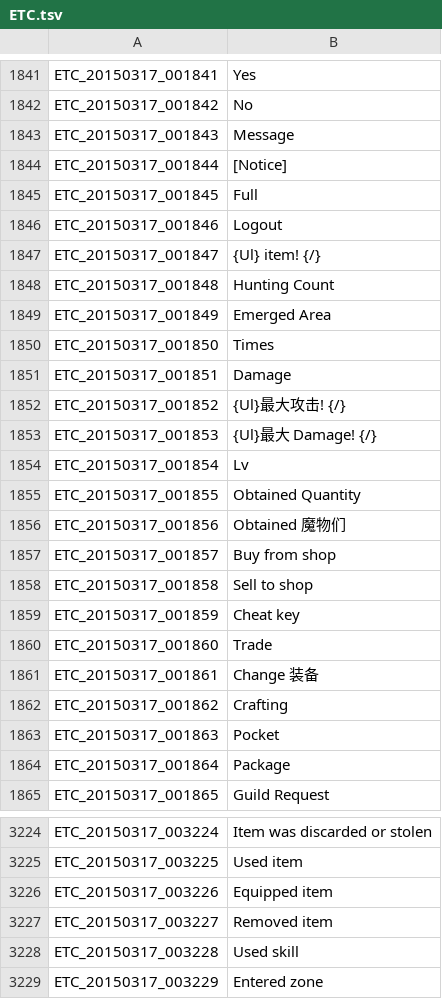
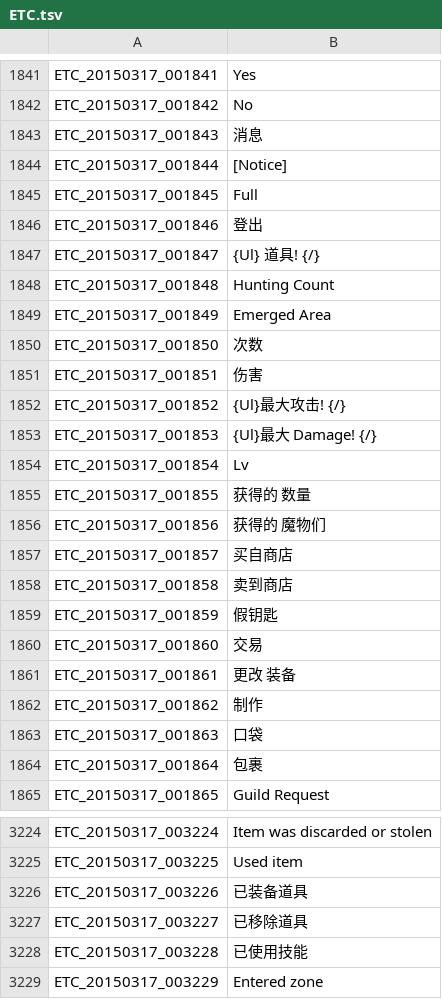
Before and after one commit to TosSpicyBar/TyaoOyaoSyaoLyaoTyaoHyaoH_B, a TSV file: ETC.tsv, drawn as a sheet; only a part is shown, gaps mark what is left out; the diff covers the shown part only.

```diff
--- a/ETC.tsv
+++ b/ETC.tsv
@@ -1842,11 +1842,11 @@ ETC_20150317_001841	Yes
 ETC_20150317_001842	No
-ETC_20150317_001843	Message
+ETC_20150317_001843	消息
 ETC_20150317_001844	[Notice]
 ETC_20150317_001845	Full
-ETC_20150317_001846	Logout
-ETC_20150317_001847	{Ul} item! {/}
+ETC_20150317_001846	登出
+ETC_20150317_001847	{Ul} 道具! {/}
 ETC_20150317_001848	Hunting Count
 ETC_20150317_001849	Emerged Area
-ETC_20150317_001850	Times
-ETC_20150317_001851	Damage
+ETC_20150317_001850	次数
+ETC_20150317_001851	伤害
 ETC_20150317_001852	{Ul}最大攻击! {/}
@@ -1854,12 +1854,12 @@ ETC_20150317_001853	{Ul}最大 Damage! {/}
 ETC_20150317_001854	 Lv
-ETC_20150317_001855	Obtained Quantity
-ETC_20150317_001856	Obtained 魔物们
-ETC_20150317_001857	Buy from shop
-ETC_20150317_001858	Sell to shop
-ETC_20150317_001859	Cheat key
-ETC_20150317_001860	Trade
-ETC_20150317_001861	Change 装备
-ETC_20150317_001862	Crafting
-ETC_20150317_001863	Pocket
-ETC_20150317_001864	Package
+ETC_20150317_001855	获得的 数量
+ETC_20150317_001856	获得的 魔物们
+ETC_20150317_001857	买自商店
+ETC_20150317_001858	卖到商店
+ETC_20150317_001859	假钥匙
+ETC_20150317_001860	交易
+ETC_20150317_001861	更改 装备
+ETC_20150317_001862	制作
+ETC_20150317_001863	口袋
+ETC_20150317_001864	包裹
 ETC_20150317_001865	Guild Request
@@ -3225,5 +3225,5 @@ ETC_20150317_003224	Item was discarded or stolen
 ETC_20150317_003225	Used item
-ETC_20150317_003226	Equipped item
-ETC_20150317_003227	Removed item
-ETC_20150317_003228	Used skill
+ETC_20150317_003226	已装备道具
+ETC_20150317_003227	已移除道具
+ETC_20150317_003228	已使用技能
 ETC_20150317_003229	Entered zone
```
Also changed, not shown: 16 edited cells elsewhere in this file, UI.tsv.
